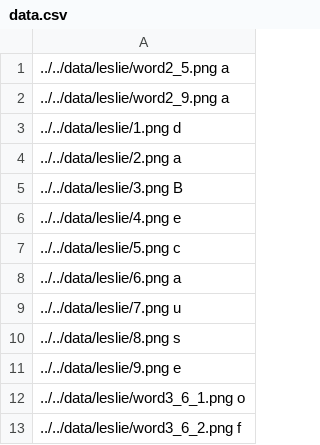
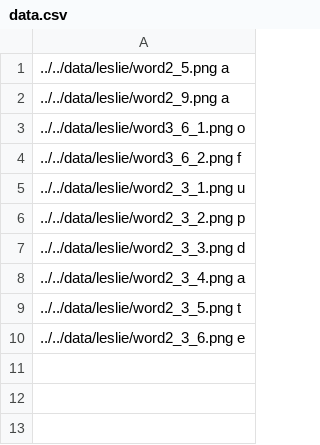
Before and after one commit to ebulagao27/handre, a CSV file: data/leslie/data.csv, drawn as a sheet.

```diff
--- a/data/leslie/data.csv
+++ b/data/leslie/data.csv
@@ -2,12 +2,9 @@
 ../../data/leslie/word2_9.png a
-../../data/leslie/1.png d
-../../data/leslie/2.png a
-../../data/leslie/3.png B
-../../data/leslie/4.png e
-../../data/leslie/5.png c
-../../data/leslie/6.png a
-../../data/leslie/7.png u
-../../data/leslie/8.png s
-../../data/leslie/9.png e
 ../../data/leslie/word3_6_1.png o
 ../../data/leslie/word3_6_2.png f
+../../data/leslie/word2_3_1.png u
+../../data/leslie/word2_3_2.png p
+../../data/leslie/word2_3_3.png d
+../../data/leslie/word2_3_4.png a
+../../data/leslie/word2_3_5.png t
+../../data/leslie/word2_3_6.png e
```
Also changed, not shown: 2 other files.
